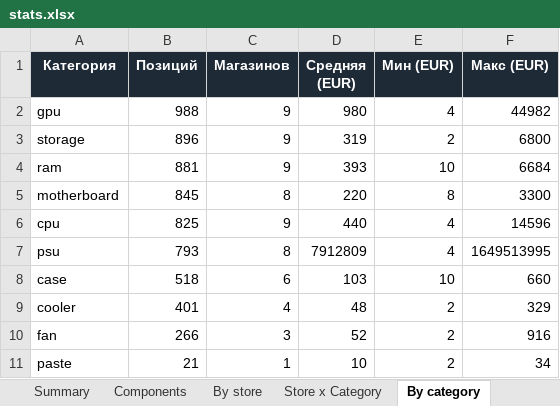
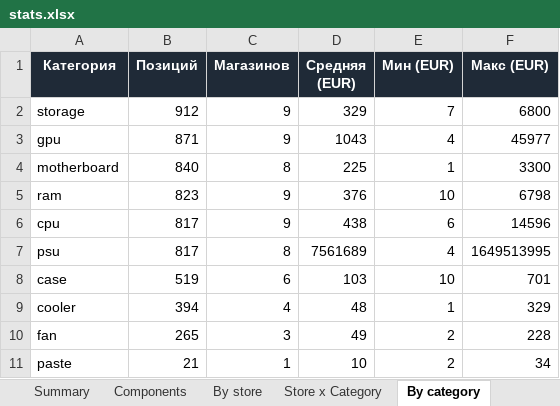
Before and after one commit to Dwarfpt/pcwatt-prices, an Excel workbook: stats.xlsx, sheet By category, drawn as a sheet; values as stored, in another font and other column widths than the file's, no borders; removed rows and columns are numbered as before the commit, all else as after; the diff names each change by its address in the sheet, - before the commit and + after, or states it on an @@ line.

```diff
--- a/stats.xlsx (sheet By category)
+++ b/stats.xlsx (sheet By category)
-row 2: gpu | 988 | 9 | 980 | 4 | 44982
-B2 (Позиций): 896
+B2 (Позиций): 912
-D2 (Средняя (EUR)): 319
+D2 (Средняя (EUR)): 329
-E2 (Мин (EUR)): 2
+E2 (Мин (EUR)): 7
-row 4: ram | 881 | 9 | 393 | 10 | 6684
+row 3: gpu | 871 | 9 | 1043 | 4 | 45977
-B4 (Позиций): 845
+B4 (Позиций): 840
-D4 (Средняя (EUR)): 220
+D4 (Средняя (EUR)): 225
-E4 (Мин (EUR)): 8
+E4 (Мин (EUR)): 1
+row 5: ram | 823 | 9 | 376 | 10 | 6798
-B6 (Позиций): 825
+B6 (Позиций): 817
-D6 (Средняя (EUR)): 440
+D6 (Средняя (EUR)): 438
-E6 (Мин (EUR)): 4
+E6 (Мин (EUR)): 6
-B7 (Позиций): 793
+B7 (Позиций): 817
-D7 (Средняя (EUR)): 7912809
+D7 (Средняя (EUR)): 7561689
-B8 (Позиций): 518
+B8 (Позиций): 519
-F8 (Макс (EUR)): 660
+F8 (Макс (EUR)): 701
-B9 (Позиций): 401
+B9 (Позиций): 394
-E9 (Мин (EUR)): 2
+E9 (Мин (EUR)): 1
-B10 (Позиций): 266
+B10 (Позиций): 265
-D10 (Средняя (EUR)): 52
+D10 (Средняя (EUR)): 49
-F10 (Макс (EUR)): 916
+F10 (Макс (EUR)): 228
```
Also changed, not shown: sheet Components, sheet Store x Category, sheet By store, sheet By country, sheet Summary, 3 other files.
